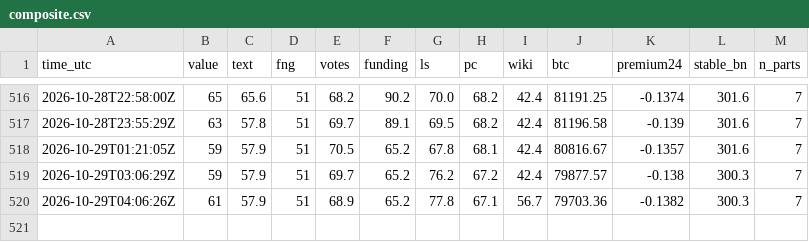
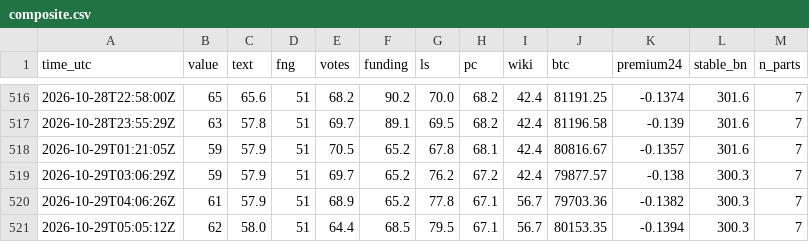
Before and after one commit to RinTue/sentiment, a CSV file: data/composite.csv, drawn as a sheet; only a part is shown, gaps mark what is left out.

```diff
--- a/data/composite.csv
+++ b/data/composite.csv
@@ -520 +520,2 @@ time_utc,value,text,fng,votes,funding,ls,pc,wiki,btc,premium24,stable_bn,n_parts
 2026-10-29T04:06:26Z,61,57.9,51,68.9,65.2,77.8,67.1,56.7,79703.36,-0.1382,300.3,7
+2026-10-29T05:05:12Z,62,58.0,51,64.4,68.5,79.5,67.1,56.7,80153.35,-0.1394,300.3,7
```
Also changed, not shown: data/app_ranks.csv, data/drivers.csv, 8 other files.
